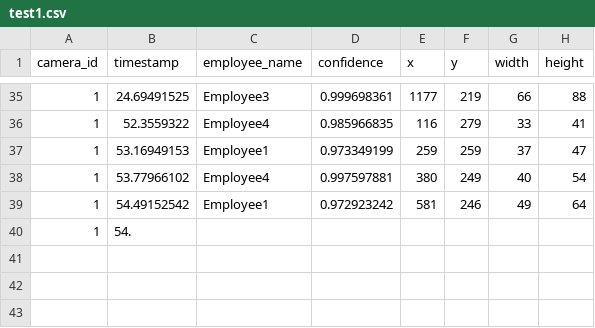
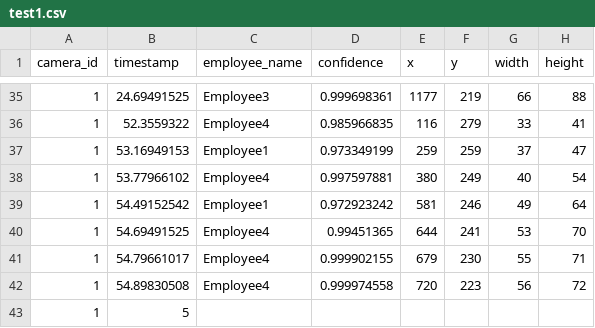
Before and after one commit to cinderellab/Vision-Based-Attendance-Tracker, a CSV file: Attendance_Logic_Module/test1.csv, drawn as a sheet; only a part is shown, gaps mark what is left out.

```diff
--- a/Attendance_Logic_Module/test1.csv
+++ b/Attendance_Logic_Module/test1.csv
@@ -39,2 +39,5 @@ camera_id,timestamp,employee_name,confidence,x,y,width,height
 1,54.49152542,Employee1,0.972923242,581,246,49,64
-1,54.
+1,54.69491525,Employee4,0.99451365,644,241,53,70
+1,54.79661017,Employee4,0.999902155,679,230,55,71
+1,54.89830508,Employee4,0.999974558,720,223,56,72
+1,5
```
